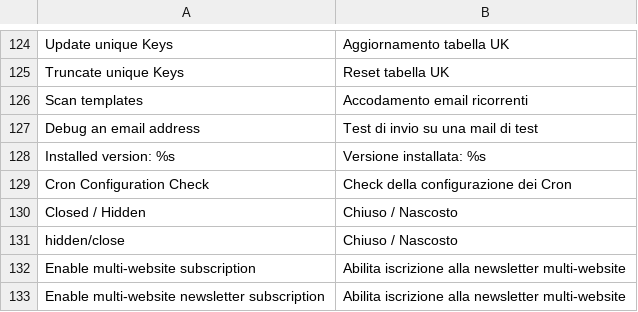
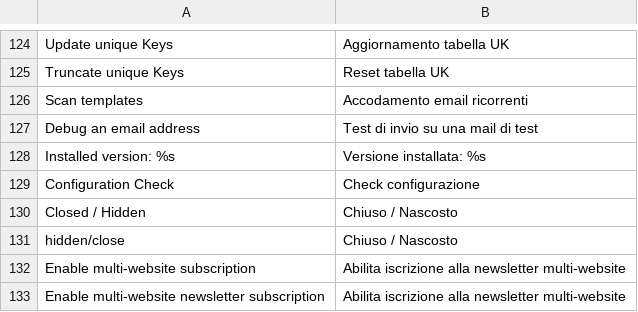
Before and after one commit to contactlab/contactlab-magento-connect, a CSV file: app/locale/it_IT/contactlab/Contactlab_Commons.csv, drawn as a sheet; only a part is shown, gaps mark what is left out.

Commit message:
Installation checks

```diff
--- a/app/locale/it_IT/contactlab/Contactlab_Commons.csv
+++ b/app/locale/it_IT/contactlab/Contactlab_Commons.csv
@@ -128,3 +128,3 @@
 "Installed version: %s", "Versione installata: %s"
-"Cron Configuration Check", "Check della configurazione dei Cron"
+"Configuration Check", "Check configurazione"
 "Closed / Hidden", "Chiuso / Nascosto"
```
Also changed, not shown: 12 other files.
